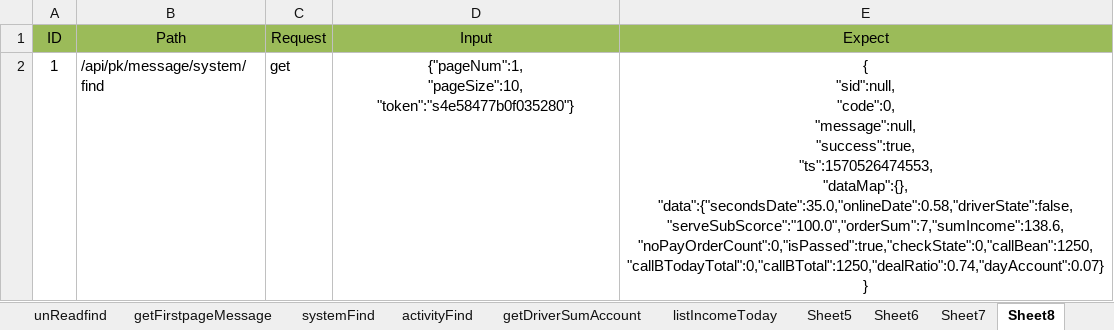
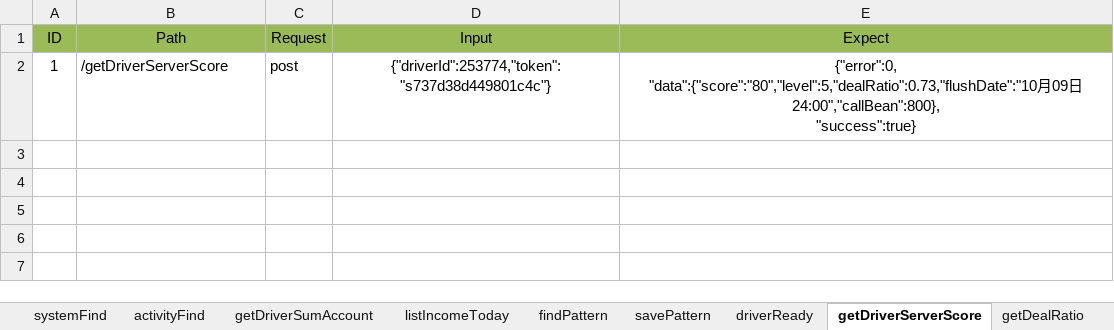
Before and after one commit to git510961914/InterfaceTest, an Excel workbook: data/driver.xlsx, sheet getDriverServerScore, drawn as a sheet; values as stored, in another font and other column widths than the file's, no borders; ↵ is a line break in a cell; the diff names each change by its address in the sheet, - before the commit and + after, or states it on an @@ line.

```diff
--- a/data/driver.xlsx (sheet getDriverServerScore)
+++ b/data/driver.xlsx (sheet getDriverServerScore)
-sheet tab: Sheet5
+sheet tab: findPattern
-sheet tab: Sheet6
+sheet tab: savePattern
-sheet tab: Sheet7
+sheet tab: driverReady
-sheet tab: Sheet8
+sheet tab: getDriverServerScore
-B2 (Path): /api/pk/message/system/find
+B2 (Path): /getDriverServerScore
-C2 (Request): get
+C2 (Request): post
-D2 (Input): {"pageNum":1, ↵ "pageSize":10, ↵ "token":"s4e58477b0f035280"}
+D2 (Input): {"driverId":253774,"token":"s737d38d449801c4c"}
-E2 (Expect): { ↵ "sid":null, ↵ "code":0, ↵ "message":null, ↵ "success":true, ↵ "ts":1570526474553, ↵ "dataMap":{}, ↵ "data":{"secondsDate":35.0,"onlineDate":0.58,"driverState":false,"serveSubScorce":"100.0","orderSum":7,"sumIncome":138.6,"noPayOrderCount":0,"isPassed":true,"checkState":0,"callBean":1250,"callBTodayTotal":0,"callBTotal":1250,"dealRatio":0.74,"dayAccount":0.07} ↵ }
+E2 (Expect): {"error":0, ↵ "data":{"score":"80","level":5,"dealRatio":0.73,"flushDate":"10月09日 24:00","callBean":800}, ↵ "success":true}
```
Also changed, not shown: sheet driverReady, sheet getDealRatio, sheet getLevelDetail, sheet savePattern, sheet queryByDepartmentId, sheet serviceCenter, 12 more sheets, other sheet tabs, 9 other files.
